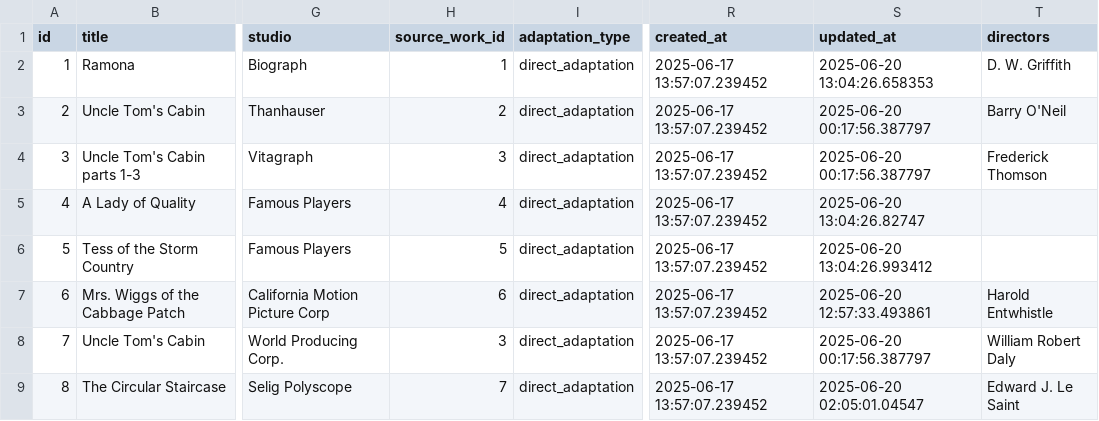
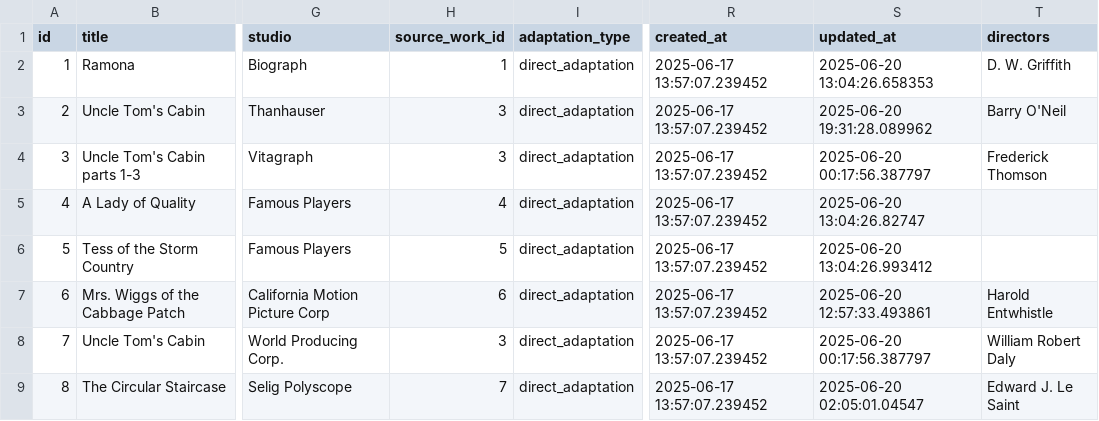
Before and after one commit to nonmodernist/her-hollywood-story, a CSV file: data/films_rows.csv, drawn as a sheet; only a part is shown, gaps mark what is left out; the diff covers the shown part only; the diff names each change by its address in the sheet, - before the commit and + after, or states it on an @@ line.

```diff
--- a/data/films_rows.csv
+++ b/data/films_rows.csv
-H3 (source_work_id): 2
+H3 (source_work_id): 3
-S3 (updated_at): 2025-06-20 00:17:56.387797
+S3 (updated_at): 2025-06-20 19:31:28.089962
```
Also changed, not shown: 1 removed row and 10 edited cells elsewhere in this file, data/source_works_rows.csv, 1 other file.
